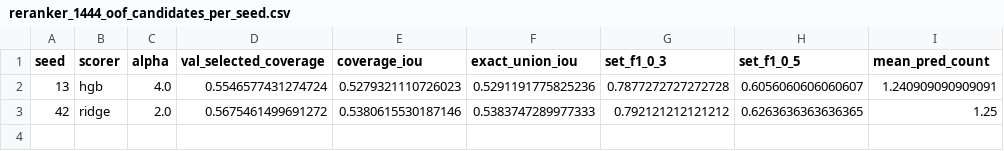
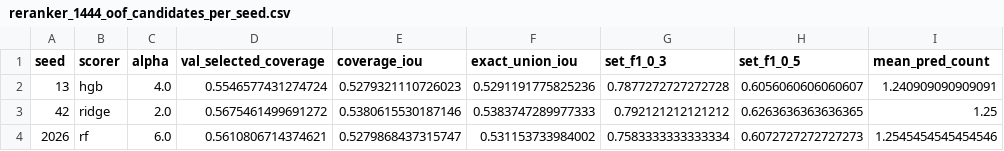
Before and after one commit to 0c00012/ClueGround, a CSV file: results/robustness/reranker_1444_oof_candidates_per_seed.csv, drawn as a sheet.

```diff
--- a/results/robustness/reranker_1444_oof_candidates_per_seed.csv
+++ b/results/robustness/reranker_1444_oof_candidates_per_seed.csv
@@ -3 +3,2 @@ seed,scorer,alpha,val_selected_coverage,coverage_iou,exact_union_iou,set_f1_0_3,
 42,ridge,2.0,0.5675461499691272,0.5380615530187146,0.5383747289977333,0.792121212121212,0.6263636363636365,1.25
+2026,rf,6.0,0.5610806714374621,0.5279868437315747,0.531153733984002,0.7583333333333334,0.6072727272727273,1.2545454545454546
```
Also changed, not shown: 4 other files.
